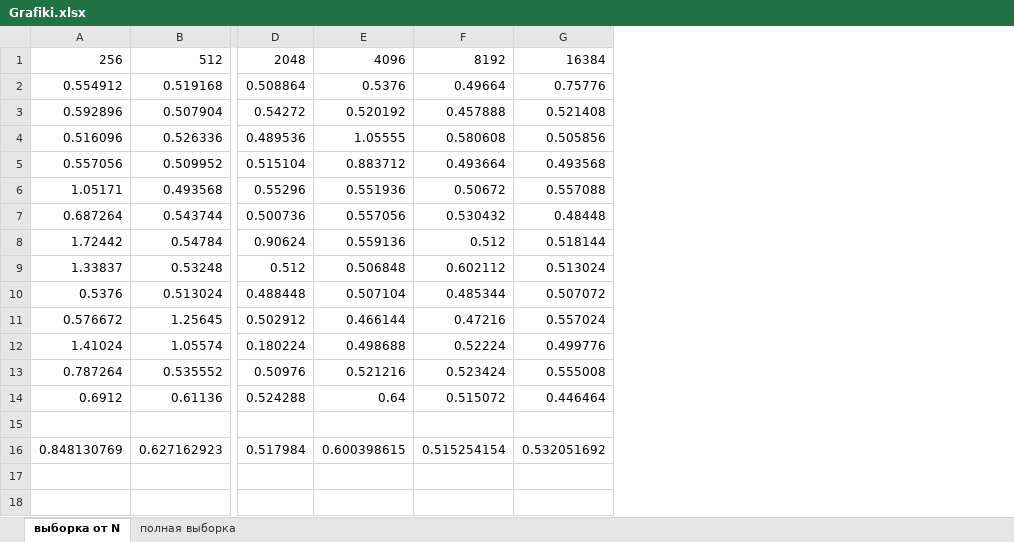
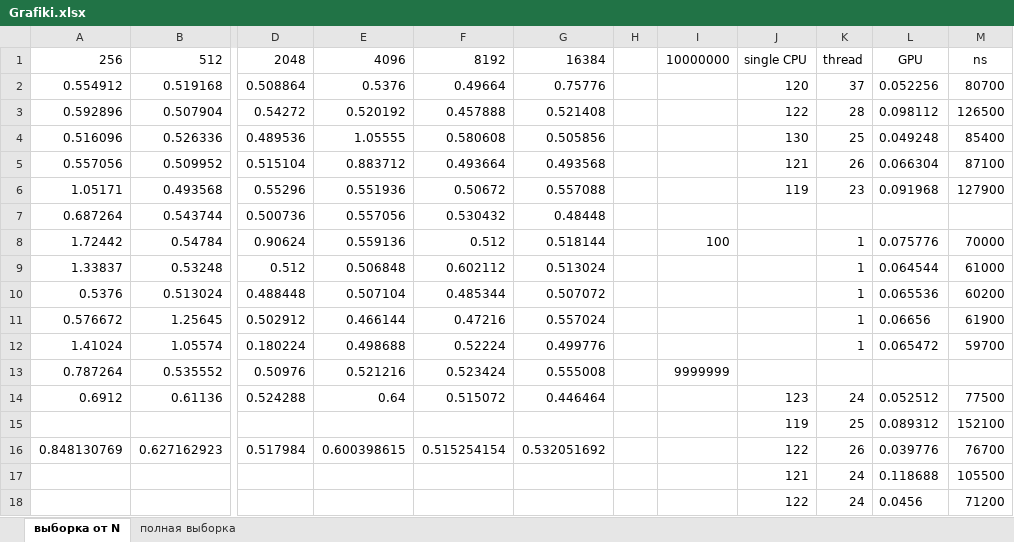
Before and after one commit to UndergroundEvo/CUDA, an Excel workbook: LR02/doc/Grafiki.xlsx, sheet выборка от N, drawn as a sheet; only a part is shown, gaps mark what is left out; values as stored, in another font and other column widths than the file's, no borders; rows hold the shown columns only; the diff names each change by its address in the sheet, - before the commit and + after, or states it on an @@ line.

```diff
--- a/LR02/doc/Grafiki.xlsx (sheet выборка от N)
+++ b/LR02/doc/Grafiki.xlsx (sheet выборка от N)
+column H, empty
+column I, rows 1-13: 10000000 |  |  |  |  |  |  | 100 |  |  |  |  | 9999999
+column J, rows 1-16: single CPU | 120 | 122 | 130 | 121 | 119 |  |  |  |  |  |  |  | 123 | 119 | 122
+column K, rows 1-16: thread | 37 | 28 | 25 | 26 | 23 |  | 1 | 1 | 1 | 1 | 1 |  | 24 | 25 | 26
+column L, rows 1-16: GPU | 0.052256 | 0.098112 | 0.049248 | 0.066304 | 0.091968 |  | 0.075776 | 0.064544 | 0.065536 | 0.06656 | 0.065472 |  | 0.052512 | 0.089312 | 0.039776
+column M, rows 1-16: ns | 80700 | 126500 | 85400 | 87100 | 127900 |  | 70000 | 61000 | 60200 | 61900 | 59700 |  | 77500 | 152100 | 76700
-row 15: (empty)
+row 15:  |  |  |  |  |  |  |  | 119 | 25 | 0.089312 | 152100
+row 17:  |  |  |  |  |  |  |  | 121 | 24 | 0.118688 | 105500
+row 18:  |  |  |  |  |  |  |  | 122 | 24 | 0.0456 | 71200
```
Also changed, not shown: charts or pictures, 5 other files.
